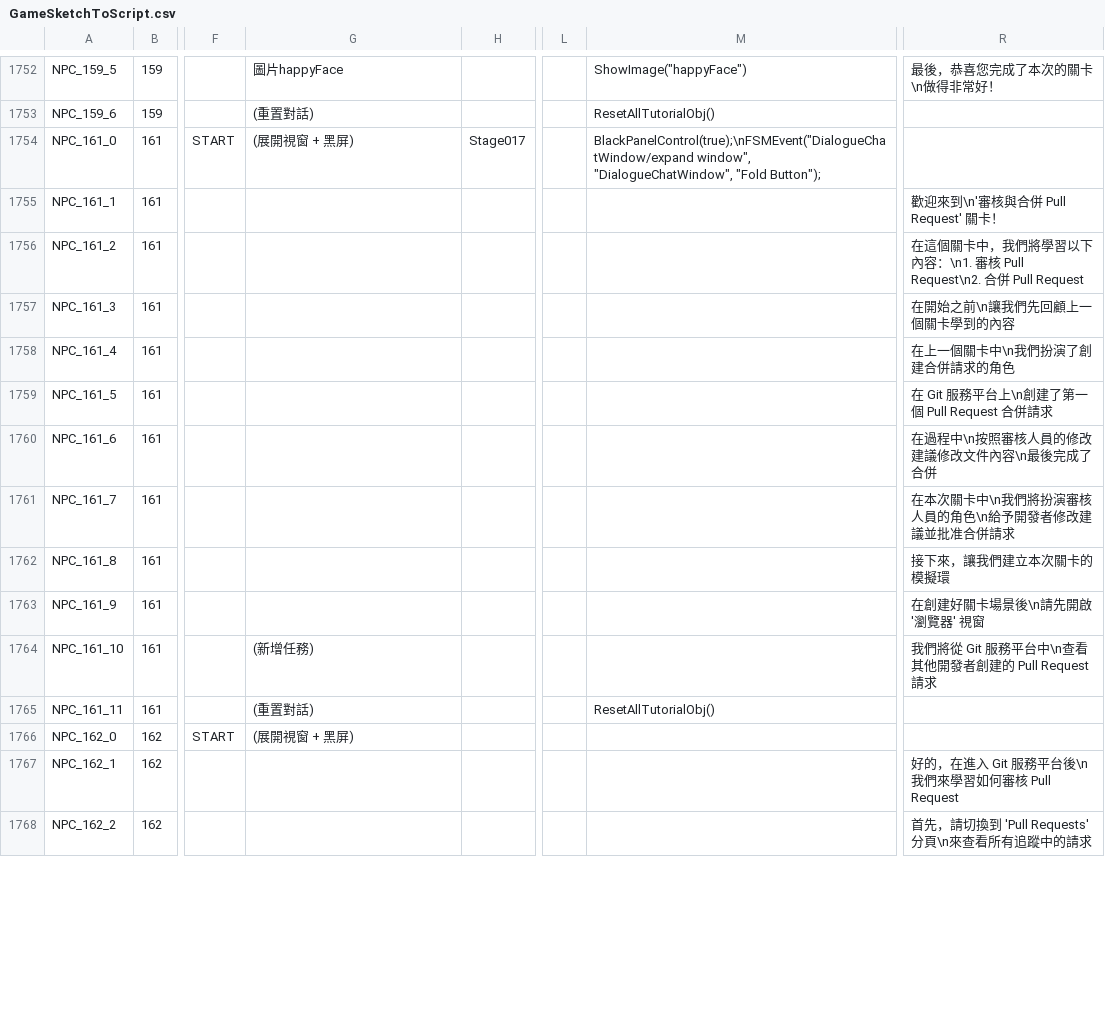
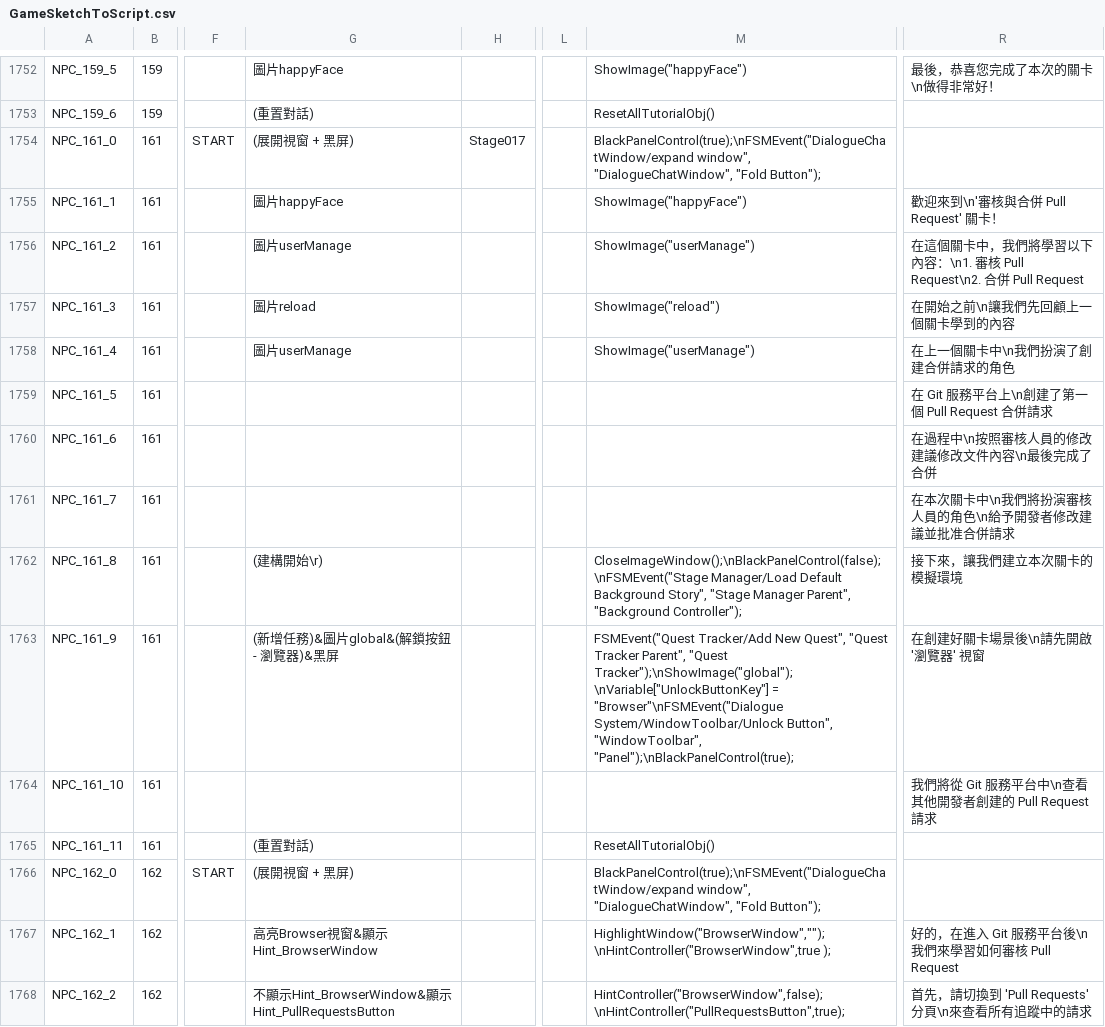
Before and after one commit to fcumselab/GitEducationGame, a CSV file: Assets/02_Scenes/Dialogue System/GameSketchToScript.csv, drawn as a sheet; only a part is shown, gaps mark what is left out; the diff covers the shown part only; the diff names each change by its address in the sheet, - before the commit and + after, or states it on an @@ line.

Commit message:
Now Stage 017 apply animation/unlock git Command dialog.

```diff
--- a/Assets/02_Scenes/Dialogue System/GameSketchToScript.csv
+++ b/Assets/02_Scenes/Dialogue System/GameSketchToScript.csv
-G1755: (empty)
+G1755: 圖片happyFace
-M1755: (empty)
+M1755: ShowImage("happyFace")
-G1756: (empty)
+G1756: 圖片userManage
-M1756: (empty)
+M1756: ShowImage("userManage")
-G1757: (empty)
+G1757: 圖片reload
-M1757: (empty)
+M1757: ShowImage("reload")
-G1758: (empty)
+G1758: 圖片userManage
-M1758: (empty)
+M1758: ShowImage("userManage")
-G1762: (empty)
+G1762: (建構開始\r)
-M1762: (empty)
+M1762: CloseImageWindow();\nBlackPanelControl(false);\nFSMEvent("Stage Manager/Load Default Background Story", "Stage Manager Parent", "Background Controller");
-R1762: 接下來，讓我們建立本次關卡的模擬環
+R1762: 接下來，讓我們建立本次關卡的模擬環境
-G1763: (empty)
+G1763: (新增任務)&圖片global&(解鎖按鈕 - 瀏覽器)&黑屏
-M1763: (empty)
+M1763: FSMEvent("Quest Tracker/Add New Quest", "Quest Tracker Parent", "Quest Tracker");\nShowImage("global");\nVariable["UnlockButtonKey"] = "Browser"\nFSMEvent("Dialogue System/WindowToolbar/Unlock Button", "WindowToolbar", "Panel");\nBlackPanelControl(true);
-G1764: (新增任務)
+G1764: (empty)
-M1766: (empty)
+M1766: BlackPanelControl(true);\nFSMEvent("DialogueChatWindow/expand window", "DialogueChatWindow", "Fold Button");
-G1767: (empty)
+G1767: 高亮Browser視窗&顯示Hint_BrowserWindow
-M1767: (empty)
+M1767: HighlightWindow("BrowserWindow","");\nHintController("BrowserWindow",true );
-G1768: (empty)
+G1768: 不顯示Hint_BrowserWindow&顯示Hint_PullRequestsButton
-M1768: (empty)
+M1768: HintController("BrowserWindow",false);\nHintController("PullRequestsButton",true);
```
Also changed, not shown: 69 edited cells elsewhere in this file, 12 other files.
